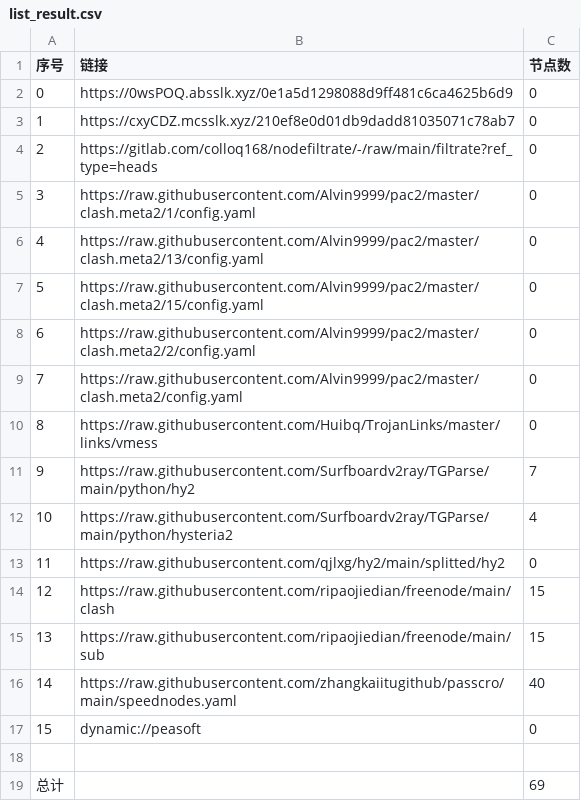
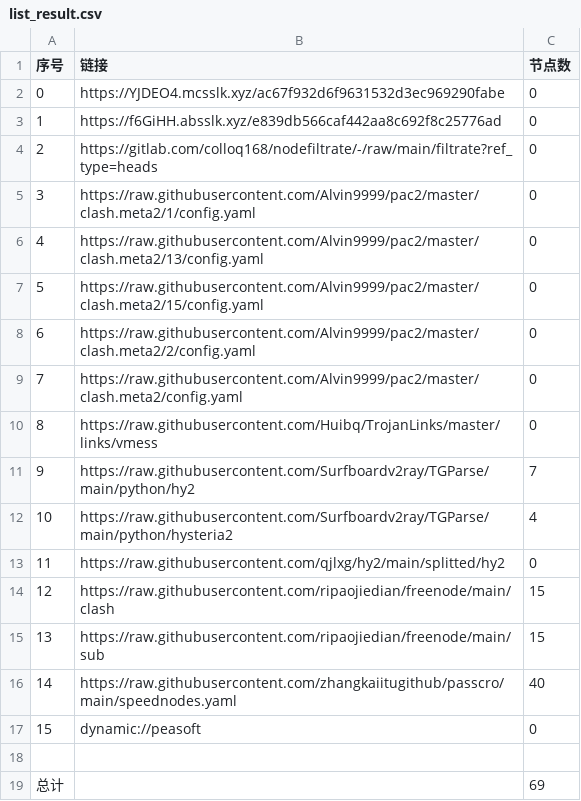
Before and after one commit to xiao33521/AutoMergePublicNodes33521, a CSV file: list_result.csv, drawn as a sheet.

```diff
--- a/list_result.csv
+++ b/list_result.csv
@@ -1,4 +1,4 @@
 序号,链接,节点数
-0,https://0wsPOQ.absslk.xyz/0e1a5d1298088d9ff481c6ca4625b6d9,0
-1,https://cxyCDZ.mcsslk.xyz/210ef8e0d01db9dadd81035071c78ab7,0
+0,https://YJDEO4.mcsslk.xyz/ac67f932d6f9631532d3ec969290fabe,0
+1,https://f6GiHH.absslk.xyz/e839db566caf442aa8c692f8c25776ad,0
 2,https://gitlab.com/colloq168/nodefiltrate/-/raw/main/filtrate?ref_type=heads,0
```
Also changed, not shown: 3 other files.
